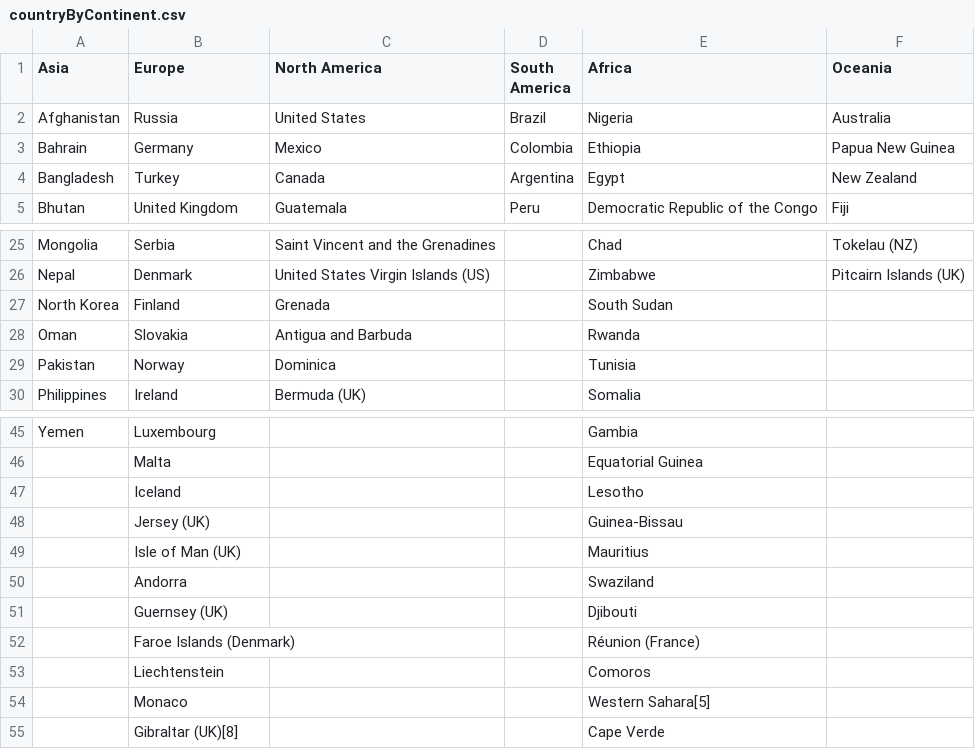
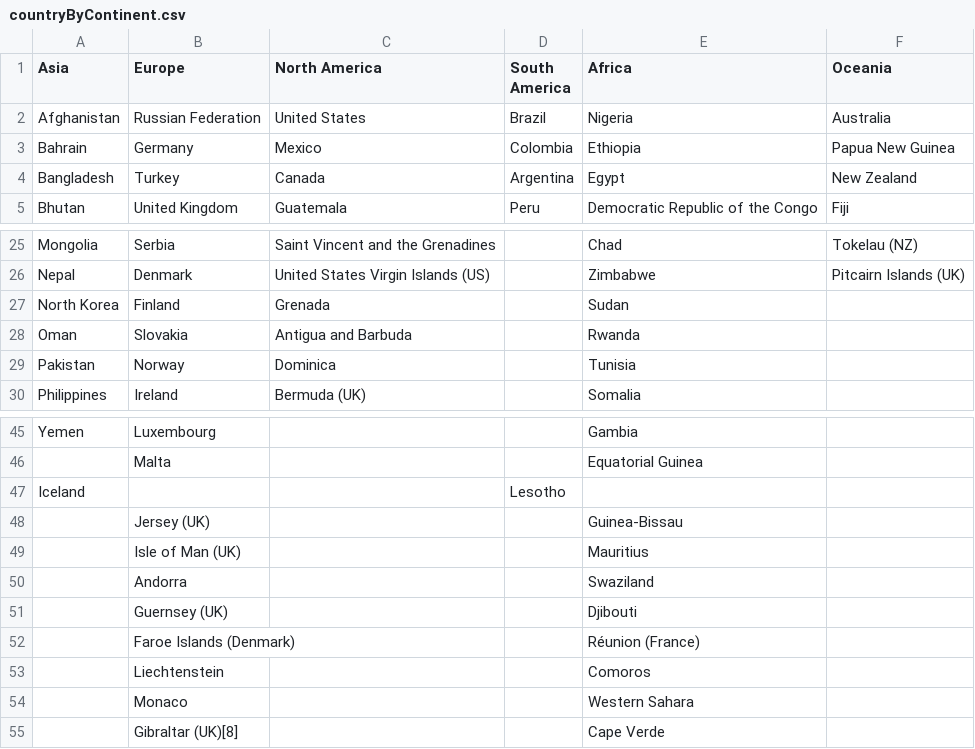
Before and after one commit to giacomogiudice/awesomeville, a CSV file: raw/countryByContinent.csv, drawn as a sheet; only a part is shown, gaps mark what is left out.

Commit message:
Country names matching

```diff
--- a/raw/countryByContinent.csv
+++ b/raw/countryByContinent.csv
@@ -1,3 +1,3 @@
 Asia,Europe,North America,South America,Africa,Oceania
-Afghanistan,Russia,United States,Brazil,Nigeria,Australia
+Afghanistan,Russian Federation,United States,Brazil,Nigeria,Australia
 Bahrain,Germany,Mexico,Colombia,Ethiopia,Papua New Guinea
@@ -26,3 +26,3 @@ Mongolia,Serbia,Saint Vincent and the Grenadines,,Chad,Tokelau (NZ)
 Nepal,Denmark,United States Virgin Islands (US),,Zimbabwe,Pitcairn Islands (UK)
-North Korea,Finland,Grenada,,South Sudan,
+North Korea,Finland,Grenada,,Sudan,
 Oman,Slovakia,Antigua and Barbuda,,Rwanda,
@@ -46,3 +46,3 @@ Yemen,Luxembourg,,,Gambia,
 ,Malta,,,Equatorial Guinea,
-,Iceland,,,Lesotho,
+Iceland,,,Lesotho,
 ,Jersey (UK),,,Guinea-Bissau,
@@ -53,3 +53,3 @@ Yemen,Luxembourg,,,Gambia,
 ,Liechtenstein,,,Comoros,
-,Monaco,,,Western Sahara[5],
+,Monaco,,,Western Sahara,
 ,Gibraltar (UK)[8],,,Cape Verde,
```
Also changed, not shown: 1 other file.
